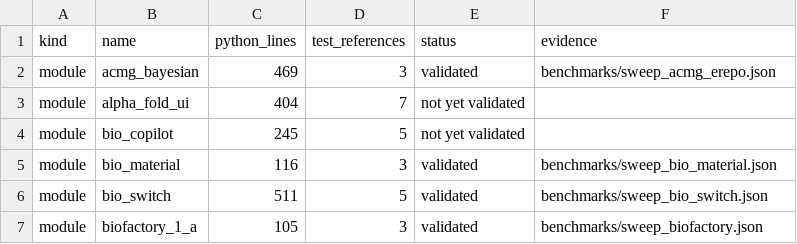
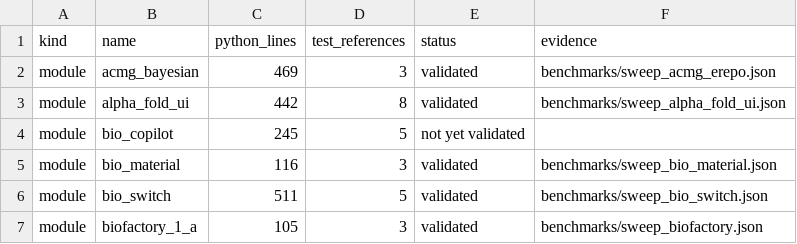
Before and after one commit to uditakankananonononono/mega27-01-sugarcode-realdata-validation, a TSV file: manifests/module_inventory.tsv, drawn as a sheet; only a part is shown.

```diff
--- a/manifests/module_inventory.tsv
+++ b/manifests/module_inventory.tsv
@@ -2,3 +2,3 @@ kind	name	python_lines	test_references	status	evidence
 module	acmg_bayesian	469	3	validated	benchmarks/sweep_acmg_erepo.json
-module	alpha_fold_ui	404	7	not yet validated	
+module	alpha_fold_ui	442	8	validated	benchmarks/sweep_alpha_fold_ui.json
 module	bio_copilot	245	5	not yet validated	
```
Also changed, not shown: manifests/accessions.tsv, manifests/tools.tsv, 10 other files.
